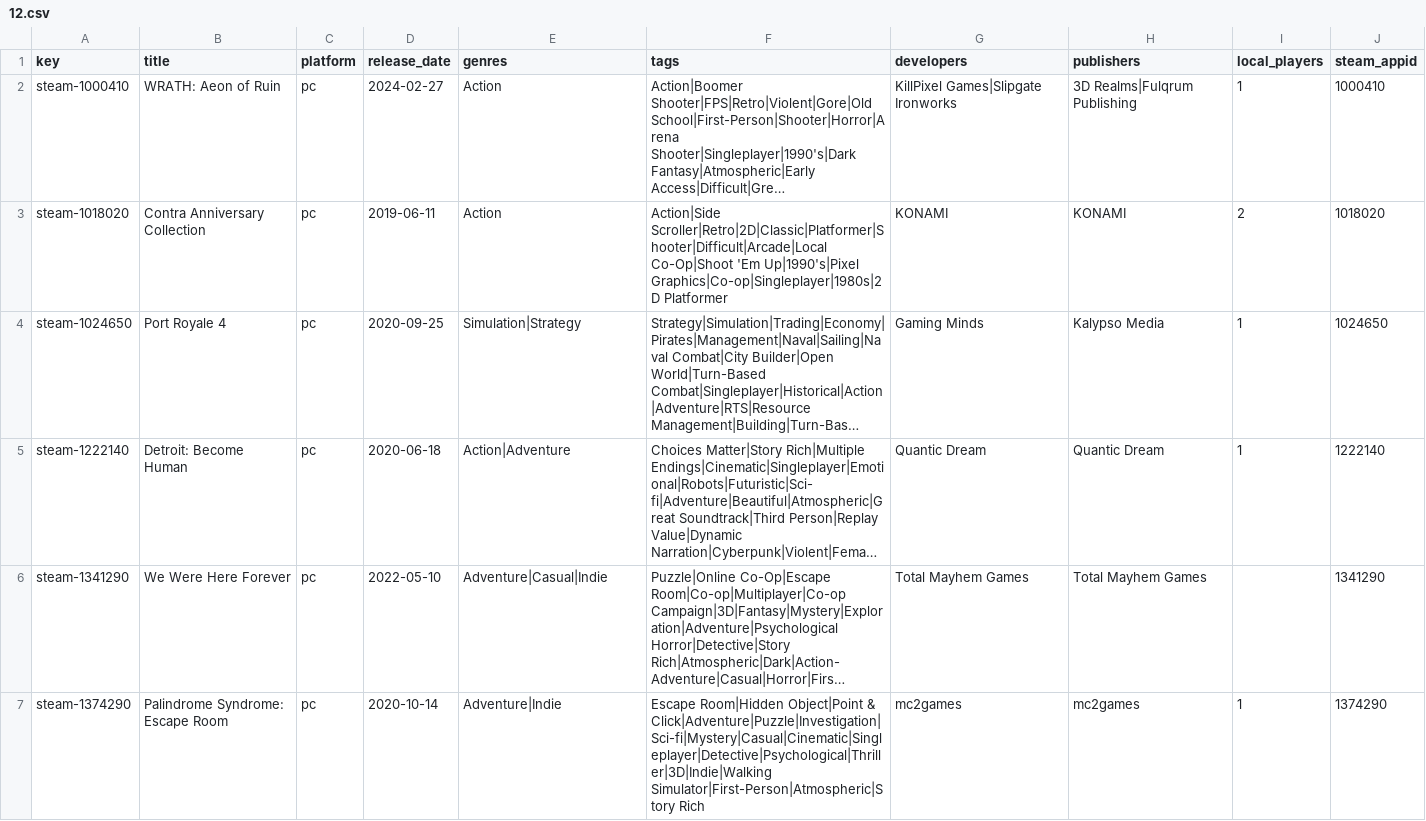
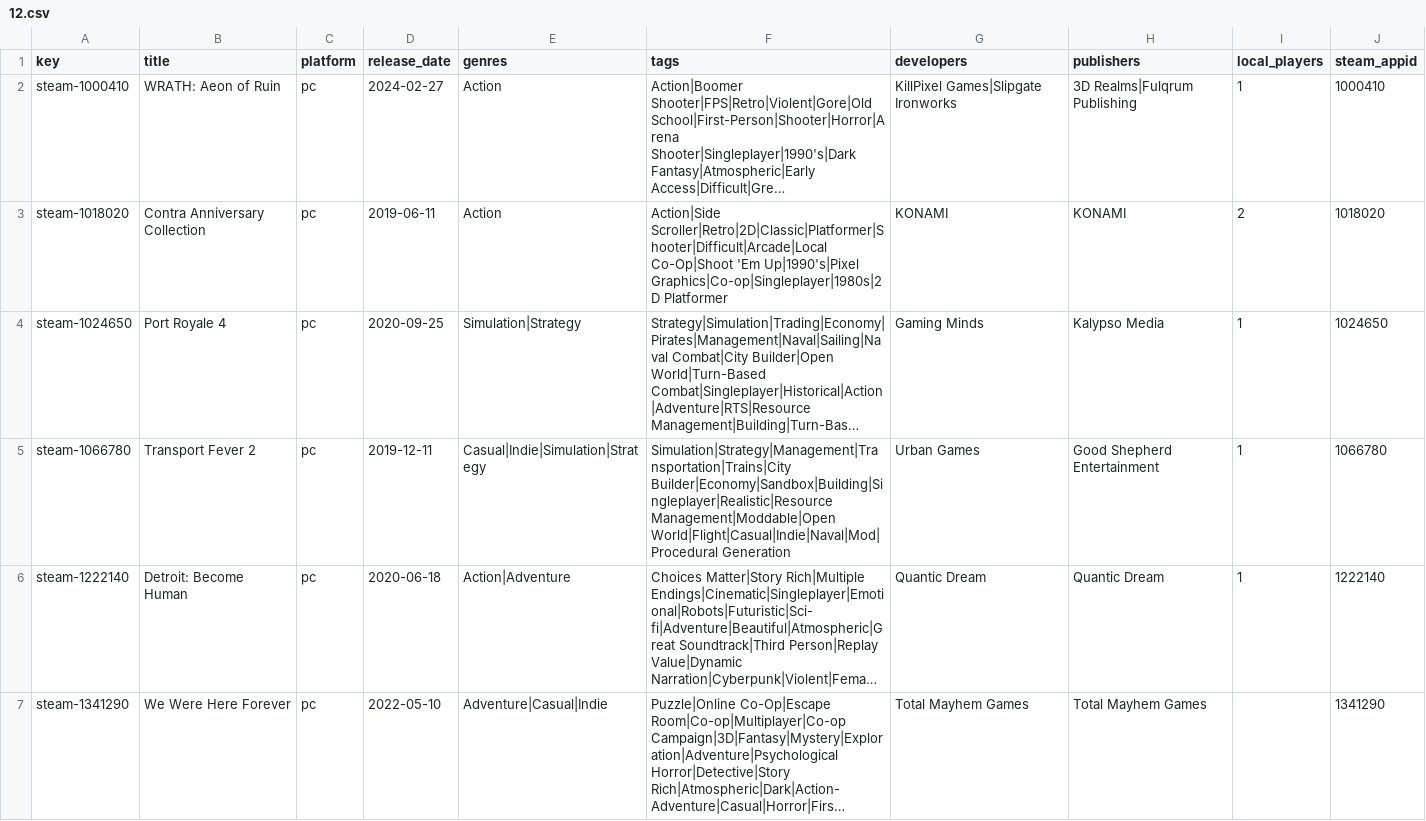
Before and after one commit to jeremybris/PlayOut-metadata, a CSV file: data/steam/12.csv, drawn as a sheet; only a part is shown; the shorter side is filled out with more unchanged rows; long unchanged cells end in …; the diff names each change by its address in the sheet, - before the commit and + after, or states it on an @@ line.

```diff
--- a/data/steam/12.csv
+++ b/data/steam/12.csv
+row 5: steam-1066780 | Transport Fever 2 | pc | 2019-12-11 | Casual|Indie|Simulation|Strategy | Simulation|Strategy|Management|Transportation|Trains|City Builder|Economy|Sandbox|Building|Singleplayer|Realistic|Resource Management|Moddable|Open World|Flight|Casual|Indie|Naval|Mod|Procedural Generation | Urban Games | Good Shepherd Entertainment | 1 | 1066780
```
